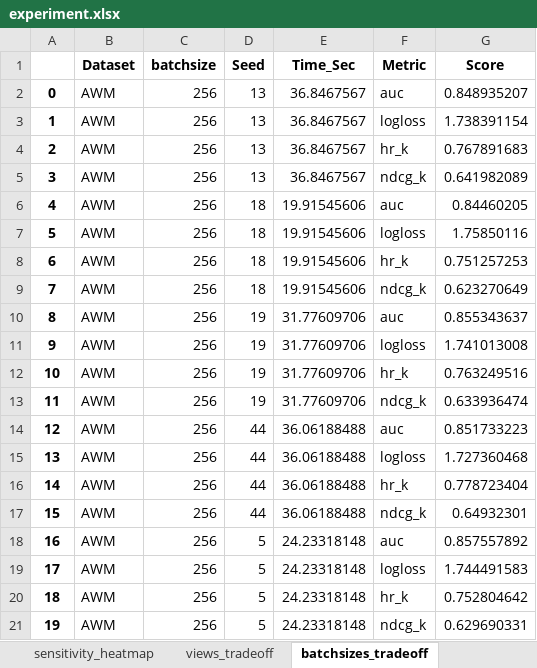
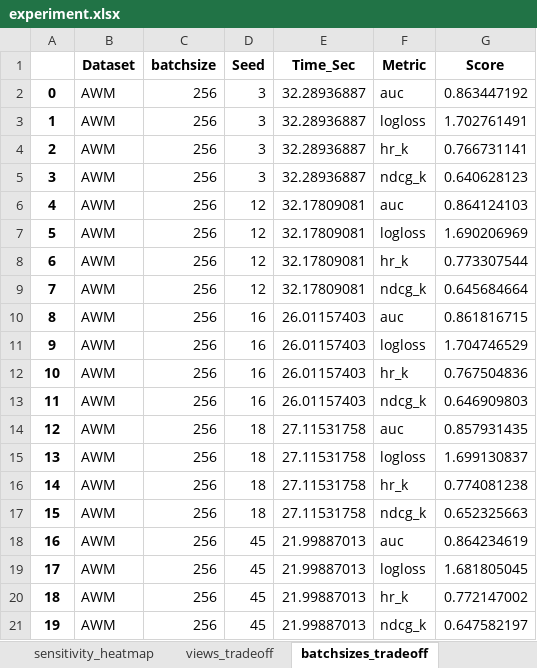
Before and after one commit to ZHCXKING/CarInsureRec, an Excel workbook: experiment/experiment.xlsx, sheet batchsizes_tradeoff, drawn as a sheet; only a part is shown; values as stored, in another font and other column widths than the file's, no borders; the diff covers the shown part only; the diff names each change by its address in the sheet, - before the commit and + after, or states it on an @@ line.

```diff
--- a/experiment/experiment.xlsx (sheet batchsizes_tradeoff)
+++ b/experiment/experiment.xlsx (sheet batchsizes_tradeoff)
-D2:D5 (Seed): 13
+D2:D5 (Seed): 3
-E2:E5 (Time_Sec): 36.8467567
+E2:E5 (Time_Sec): 32.28936887
-G2 (Score): 0.848935207
+G2 (Score): 0.863447192
-G3 (Score): 1.738391154
+G3 (Score): 1.702761491
-G4 (Score): 0.767891683
+G4 (Score): 0.766731141
-G5 (Score): 0.641982089
+G5 (Score): 0.640628123
-D6:D9 (Seed): 18
+D6:D9 (Seed): 12
-E6:E9 (Time_Sec): 19.91545606
+E6:E9 (Time_Sec): 32.17809081
-G6 (Score): 0.84460205
+G6 (Score): 0.864124103
-G7 (Score): 1.75850116
+G7 (Score): 1.690206969
-G8 (Score): 0.751257253
+G8 (Score): 0.773307544
-G9 (Score): 0.623270649
+G9 (Score): 0.645684664
-D10:D13 (Seed): 19
+D10:D13 (Seed): 16
-E10:E13 (Time_Sec): 31.77609706
+E10:E13 (Time_Sec): 26.01157403
-G10 (Score): 0.855343637
+G10 (Score): 0.861816715
-G11 (Score): 1.741013008
+G11 (Score): 1.704746529
-G12 (Score): 0.763249516
+G12 (Score): 0.767504836
-G13 (Score): 0.633936474
+G13 (Score): 0.646909803
-D14:D17 (Seed): 44
+D14:D17 (Seed): 18
-E14:E17 (Time_Sec): 36.06188488
+E14:E17 (Time_Sec): 27.11531758
-G14 (Score): 0.851733223
+G14 (Score): 0.857931435
-G15 (Score): 1.727360468
+G15 (Score): 1.699130837
-G16 (Score): 0.778723404
+G16 (Score): 0.774081238
-G17 (Score): 0.64932301
+G17 (Score): 0.652325663
-D18:D21 (Seed): 5
+D18:D21 (Seed): 45
-E18:E21 (Time_Sec): 24.23318148
+E18:E21 (Time_Sec): 21.99887013
-G18 (Score): 0.857557892
+G18 (Score): 0.864234619
-G19 (Score): 1.744491583
+G19 (Score): 1.681805045
-G20 (Score): 0.752804642
+G20 (Score): 0.772147002
-G21 (Score): 0.629690331
+G21 (Score): 0.647582197
```
Also changed, not shown: 839 edited cells elsewhere in this sheet, sheet NaRatio_Data, sheet Model_Comparison, sheet sensitivity_heatmap, sheet views_tradeoff, sheet Perf_Data, sheet Mask_Ablation_Study, 1 more sheet, other sheet tabs, 8 other files.
